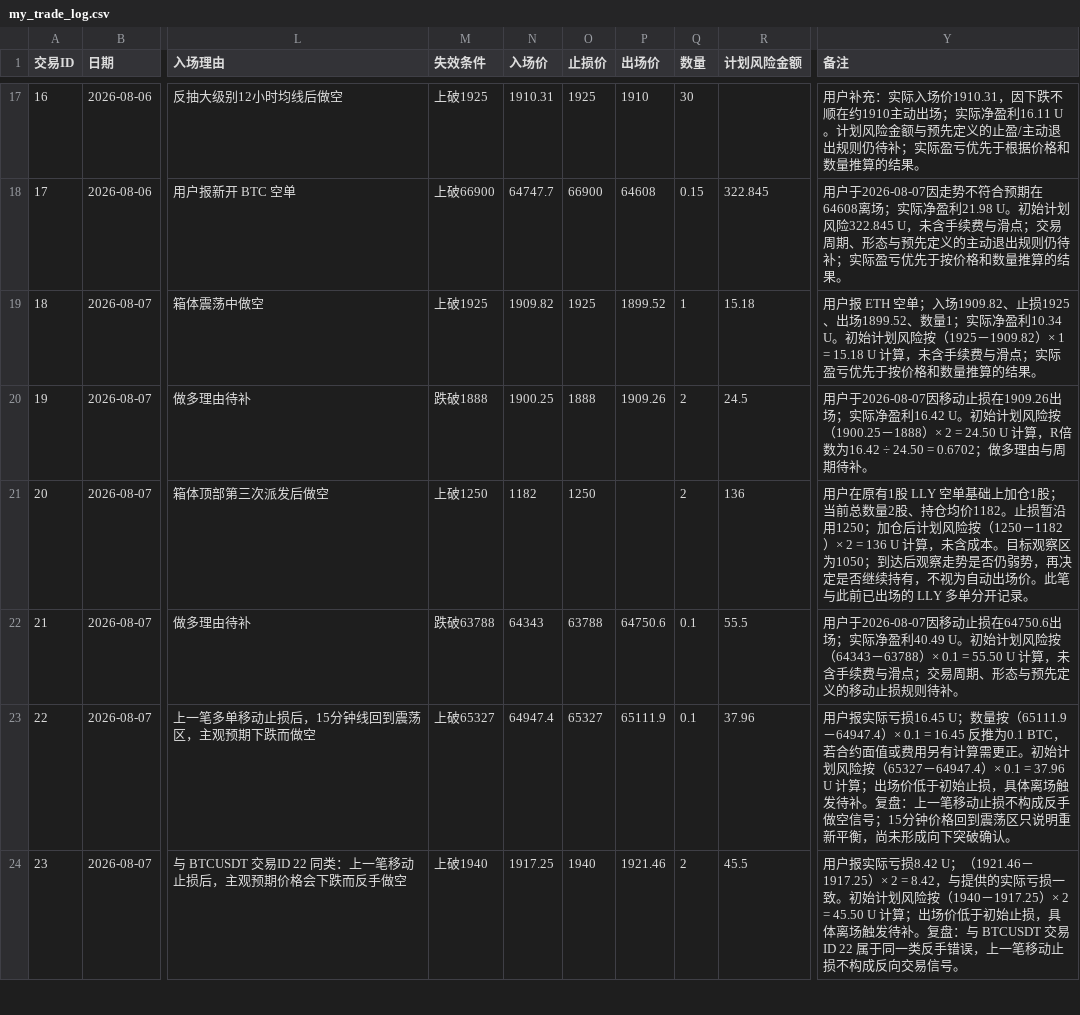
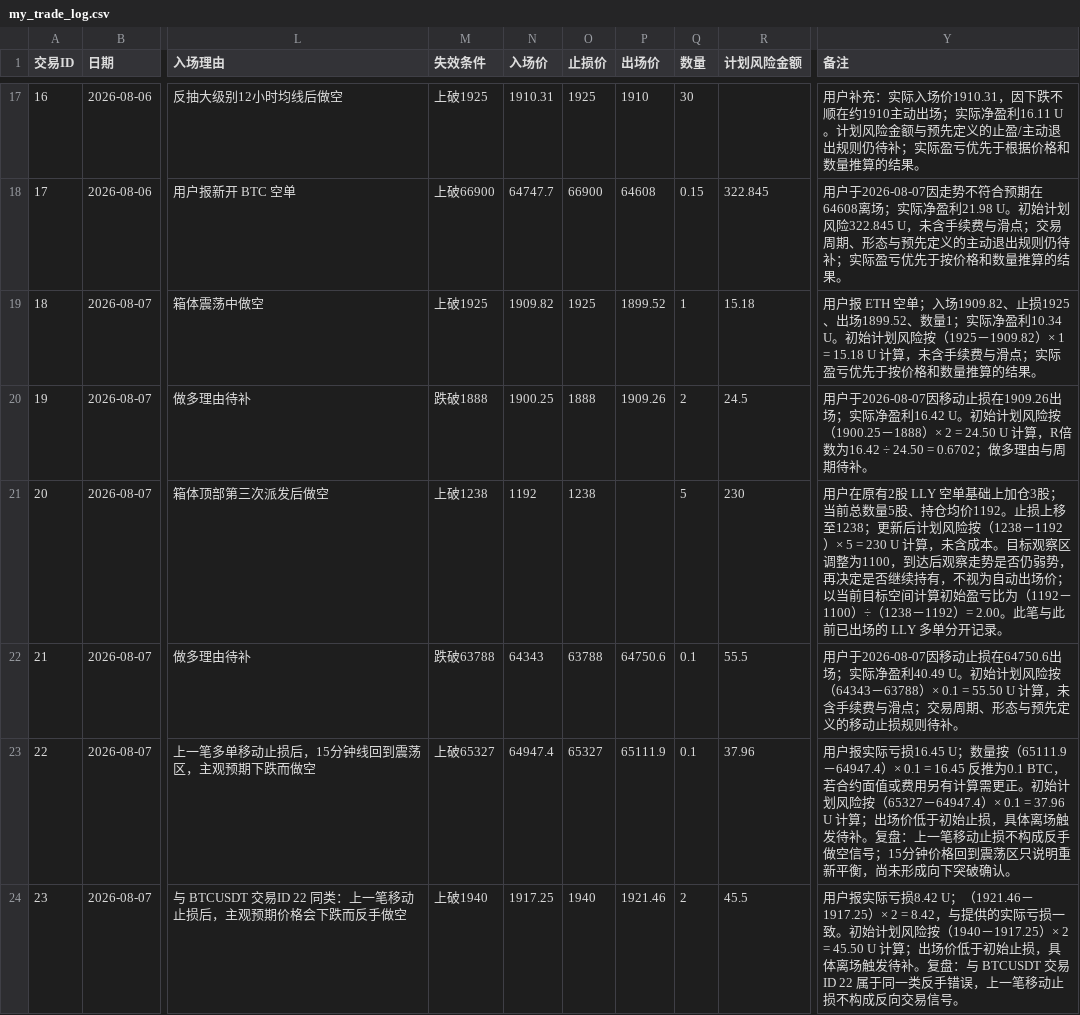
Before and after one commit to ren997/trading_lab, a CSV file: 01_交易日志与复盘/my_trade_log.csv, drawn as a sheet; only a part is shown, gaps mark what is left out; the diff covers the shown part only; the diff names each change by its address in the sheet, - before the commit and + after, or states it on an @@ line.

```diff
--- a/01_交易日志与复盘/my_trade_log.csv
+++ b/01_交易日志与复盘/my_trade_log.csv
-M21 (失效条件): 上破1250
+M21 (失效条件): 上破1238
-N21 (入场价): 1182
+N21 (入场价): 1192
-O21 (止损价): 1250
+O21 (止损价): 1238
-Q21 (数量): 2
+Q21 (数量): 5
-R21 (计划风险金额): 136
+R21 (计划风险金额): 230
-Y21 (备注): …户在原有1股 LLY 空单基础上加仓1股；当前总数量2股、持仓均价1182。止损暂沿用1250；加仓后计划风险按（1250－1182）× 2 = 136 U 计算，未含成本。目标观察区为1050；到达后观察走势是否仍弱势，再决定是否继续持有，不视为自动出场价。此笔与…
+Y21 (备注): …户在原有2股 LLY 空单基础上加仓3股；当前总数量5股、持仓均价1192。止损上移至1238；更新后计划风险按（1238－1192）× 5 = 230 U 计算，未含成本。目标观察区调整为1100，到达后观察走势是否仍弱势，再决定是否继续持有，不视为自动出场价；以当前目标空间计算初始盈亏比为（1192－1100）÷（1238－1192）= 2.00。此笔与…
```
Also changed, not shown: 5 added rows and 12 edited cells elsewhere in this file, 6 other files.
